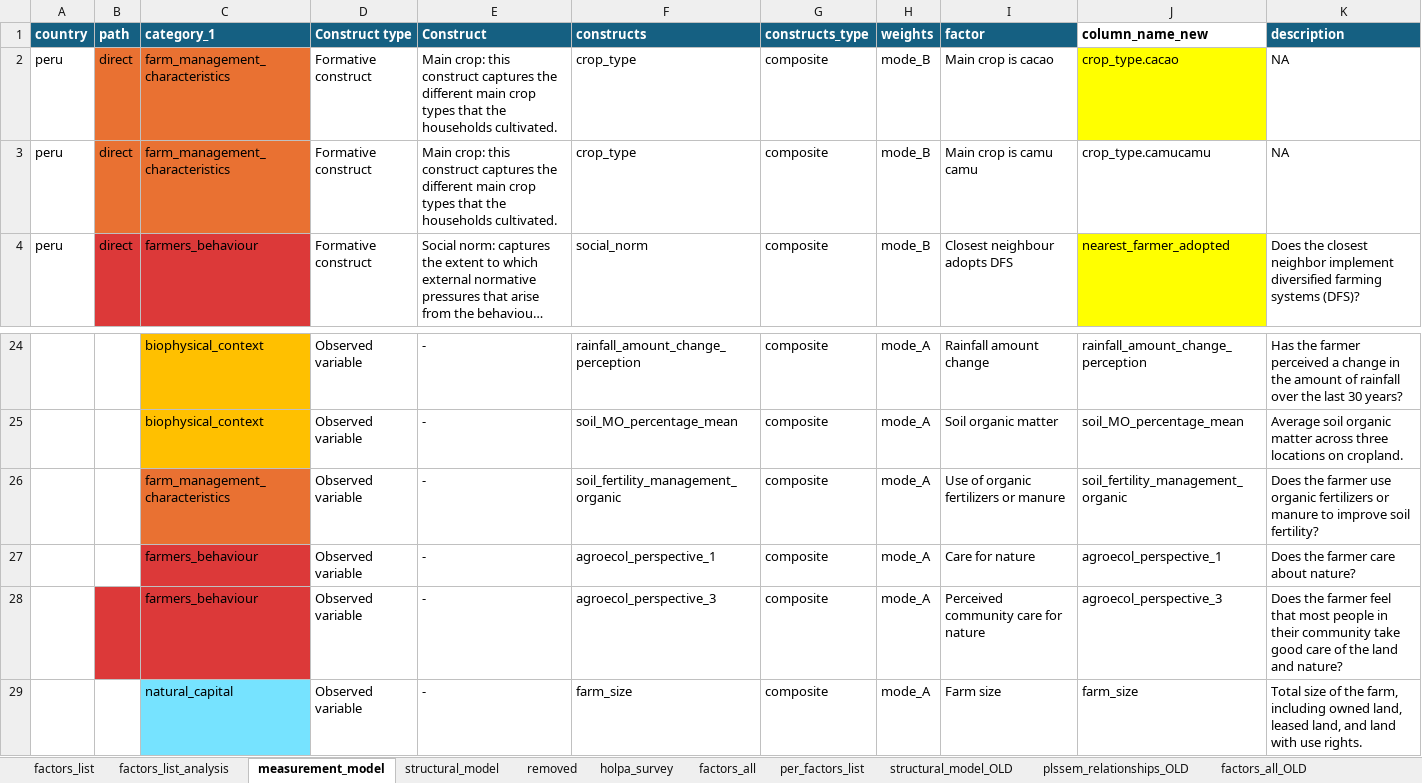
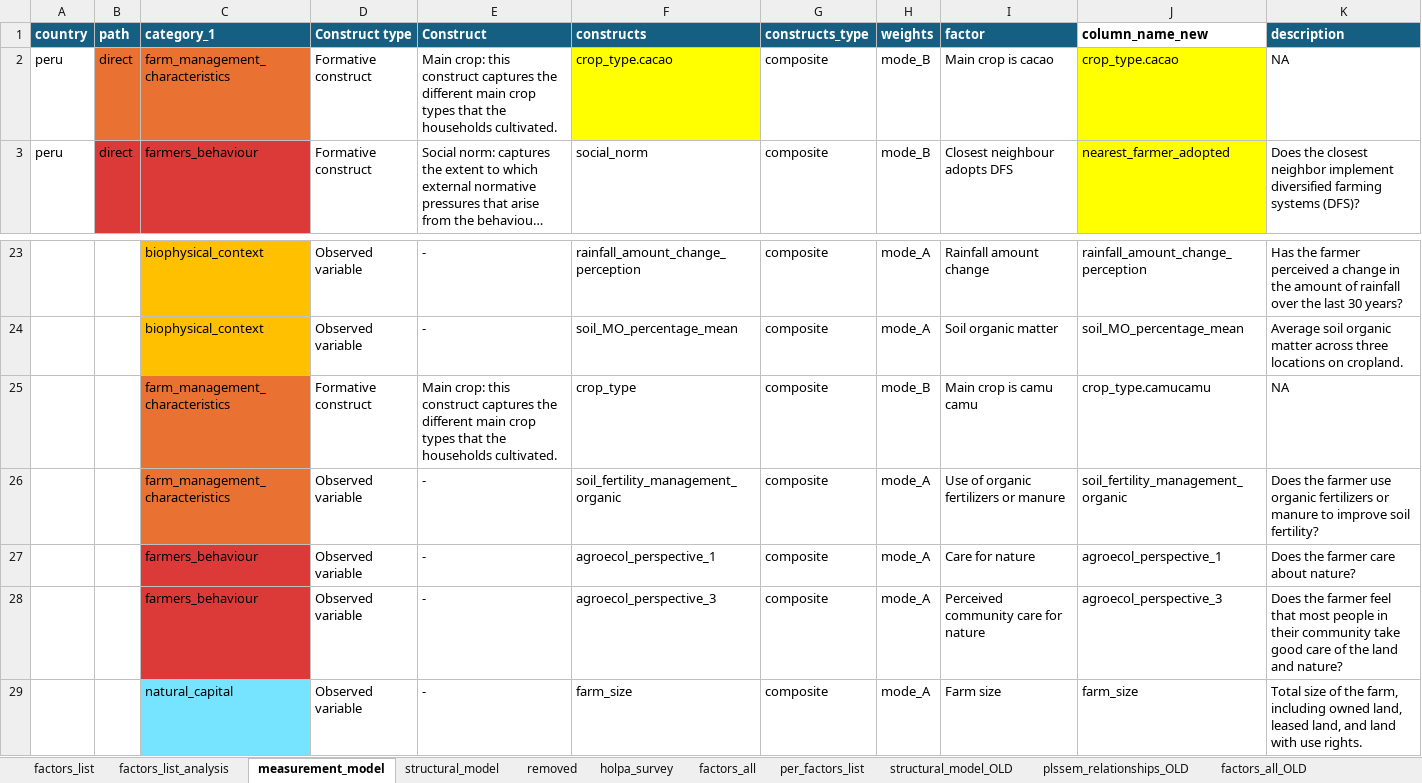
Before and after one commit to andreacsanchezb10/HOLPA_factors_influencing_adoption_dfs, an Excel workbook: factors_list.xlsx, sheet measurement_model, drawn as a sheet; only a part is shown, gaps mark what is left out; long unchanged cells end in …; values as stored, in another font and other column widths than the file's, no borders; table styles not drawn; removed rows and columns are numbered as before the commit, all else as after; the diff names each change by its address in the sheet, - before the commit and + after, or states it on an @@ line.

```diff
--- a/factors_list.xlsx (sheet measurement_model)
+++ b/factors_list.xlsx (sheet measurement_model)
-F2 (constructs): crop_type
+F2 (constructs): crop_type.cacao
-F2 fill: none
+F2 fill: #FFFF00
-row 3: peru | direct | farm_management_characteristics | Formative construct | Main crop: this construct captures the different main crop types that the households cultivated. | crop_type | composite | mode_B | Main crop is camu camu | crop_type.camucamu | NA
+row 25:  |  | farm_management_characteristics | Formative construct | Main crop: this construct captures the different main crop types that the households cultivated. | crop_type | composite | mode_B | Main crop is camu camu | crop_type.camucamu | NA
-B28 fill: #DC3939
+B28 fill: none
```
Also changed, not shown: sheet structural_model, 3 other files.
